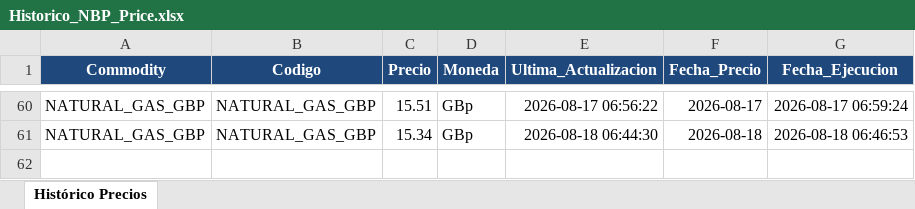
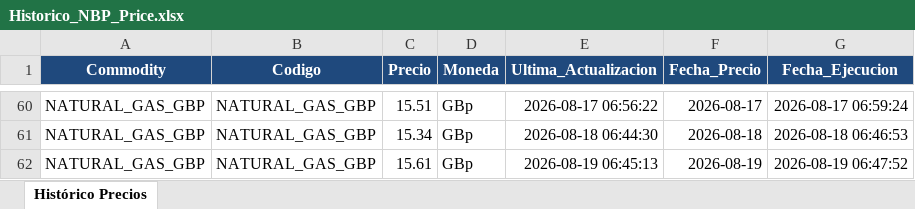
Before and after one commit to javiglejun/OilPrice, an Excel workbook: Historico_NBP_Price.xlsx, sheet Histórico Precios, drawn as a sheet; only a part is shown, gaps mark what is left out; values as stored, in another font and other column widths than the file's, no borders; the diff names each change by its address in the sheet, - before the commit and + after, or states it on an @@ line.

```diff
--- a/Historico_NBP_Price.xlsx (sheet Histórico Precios)
+++ b/Historico_NBP_Price.xlsx (sheet Histórico Precios)
+row 62: NATURAL_GAS_GBP | NATURAL_GAS_GBP | 15.61 | GBp | 2026-08-19 06:45:13 | 2026-08-19 | 2026-08-19 06:47:52
```
